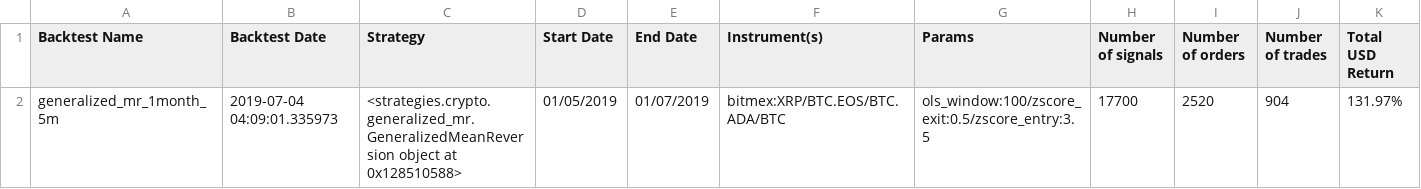
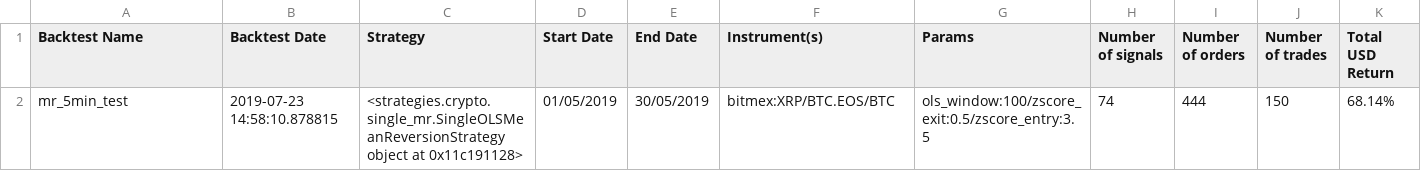
Before and after one commit to Dvisacker/backtrader, a CSV file: results/last/scores.csv, drawn as a sheet; only a part is shown; removed rows and columns are numbered as before the commit, all else as after; rows hold the shown columns only; the diff names each change by its address in the sheet, - before the commit and + after, or states it on an @@ line.

```diff
--- a/results/last/scores.csv
+++ b/results/last/scores.csv
-row 2: generalized_mr_1month_5m | 2019-07-04 04:09:01.335973 | <strategies.crypto.generalized_mr.GeneralizedMeanReversion object at 0x128510588> | 01/05/2019 | 01/07/2019 | bitmex:XRP/BTC.EOS/BTC.ADA/BTC | ols_window:100/zscore_exit:0.5/zscore_entry:3.5 | 17700 | 2520 | 904 | 131.97%
+row 2: mr_5min_test | 2019-07-23 14:58:10.878815 | <strategies.crypto.single_mr.SingleOLSMeanReversionStrategy object at 0x11c191128> | 01/05/2019 | 30/05/2019 | bitmex:XRP/BTC.EOS/BTC | ols_window:100/zscore_exit:0.5/zscore_entry:3.5 | 74 | 444 | 150 | 68.14%
```
Also changed, not shown: results/all/scores.csv, 49 other files.
